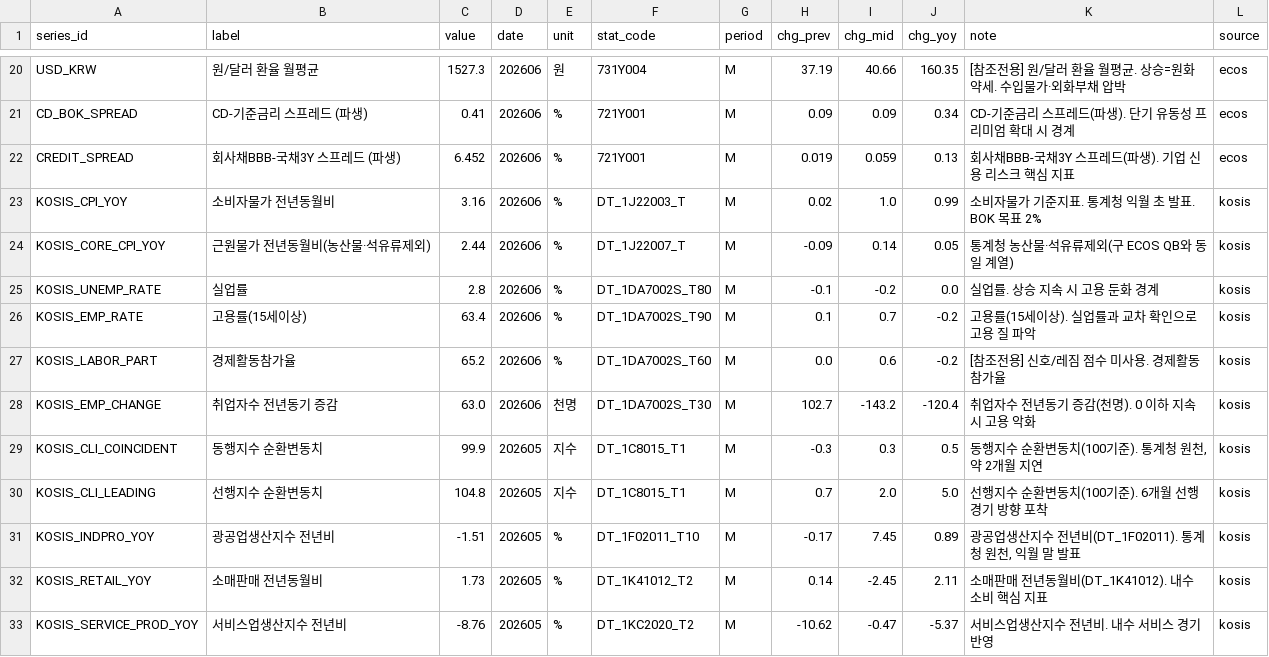
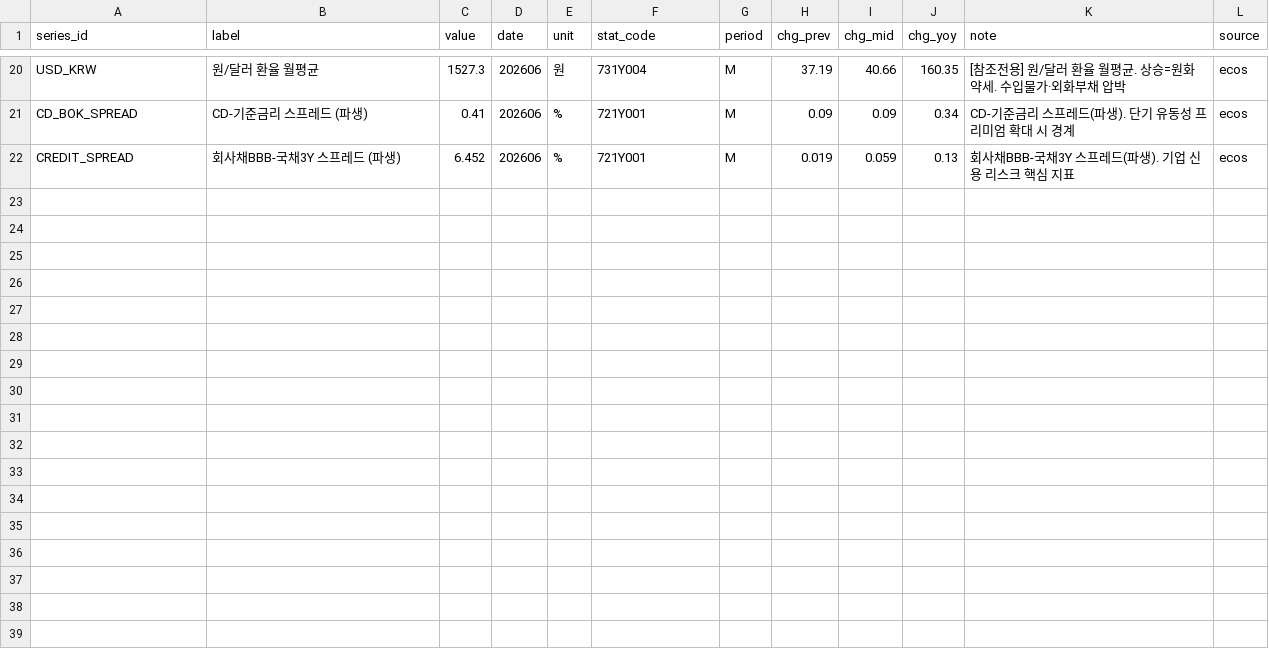
Before and after one commit to LEEYOUNGJIN-GIT/ecos-macro-review, a CSV file: data/macro_latest.csv, drawn as a sheet; only a part is shown, gaps mark what is left out; the diff names each change by its address in the sheet, - before the commit and + after, or states it on an @@ line.

```diff
--- a/data/macro_latest.csv
+++ b/data/macro_latest.csv
-row 23: KOSIS_CPI_YOY | 소비자물가 전년동월비 | 3.16 | 202606 | % | DT_1J22003_T | M | 0.02 | 1.0 | 0.99 | 소비자물가 기준지표. 통계청 익월 초 발표. BOK 목표 2% | kosis
-row 24: KOSIS_CORE_CPI_YOY | 근원물가 전년동월비(농산물·석유류제외) | 2.44 | 202606 | % | DT_1J22007_T | M | -0.09 | 0.14 | 0.05 | 통계청 농산물·석유류제외(구 ECOS QB와 동일 계열) | kosis
-row 25: KOSIS_UNEMP_RATE | 실업률 | 2.8 | 202606 | % | DT_1DA7002S_T80 | M | -0.1 | -0.2 | 0.0 | 실업률. 상승 지속 시 고용 둔화 경계 | kosis
-row 26: KOSIS_EMP_RATE | 고용률(15세이상) | 63.4 | 202606 | % | DT_1DA7002S_T90 | M | 0.1 | 0.7 | -0.2 | 고용률(15세이상). 실업률과 교차 확인으로 고용 질 파악 | kosis
-row 27: KOSIS_LABOR_PART | 경제활동참가율 | 65.2 | 202606 | % | DT_1DA7002S_T60 | M | 0.0 | 0.6 | -0.2 | [참조전용] 신호/레짐 점수 미사용. 경제활동참가율 | kosis
-row 28: KOSIS_EMP_CHANGE | 취업자수 전년동기 증감 | 63.0 | 202606 | 천명 | DT_1DA7002S_T30 | M | 102.7 | -143.2 | -120.4 | 취업자수 전년동기 증감(천명). 0 이하 지속 시 고용 악화 | kosis
-row 29: KOSIS_CLI_COINCIDENT | 동행지수 순환변동치 | 99.9 | 202605 | 지수 | DT_1C8015_T1 | M | -0.3 | 0.3 | 0.5 | 동행지수 순환변동치(100기준). 통계청 원천, 약 2개월 지연 | kosis
-row 30: KOSIS_CLI_LEADING | 선행지수 순환변동치 | 104.8 | 202605 | 지수 | DT_1C8015_T1 | M | 0.7 | 2.0 | 5.0 | 선행지수 순환변동치(100기준). 6개월 선행 경기 방향 포착 | kosis
-row 31: KOSIS_INDPRO_YOY | 광공업생산지수 전년비 | -1.51 | 202605 | % | DT_1F02011_T10 | M | -0.17 | 7.45 | 0.89 | 광공업생산지수 전년비(DT_1F02011). 통계청 원천, 익월 말 발표 | kosis
-row 32: KOSIS_RETAIL_YOY | 소매판매 전년동월비 | 1.73 | 202605 | % | DT_1K41012_T2 | M | 0.14 | -2.45 | 2.11 | 소매판매 전년동월비(DT_1K41012). 내수 소비 핵심 지표 | kosis
-row 33: KOSIS_SERVICE_PROD_YOY | 서비스업생산지수 전년비 | -8.76 | 202605 | % | DT_1KC2020_T2 | M | -10.62 | -0.47 | -5.37 | 서비스업생산지수 전년비. 내수 서비스 경기 반영 | kosis
```
Also changed, not shown: 5 other files.
